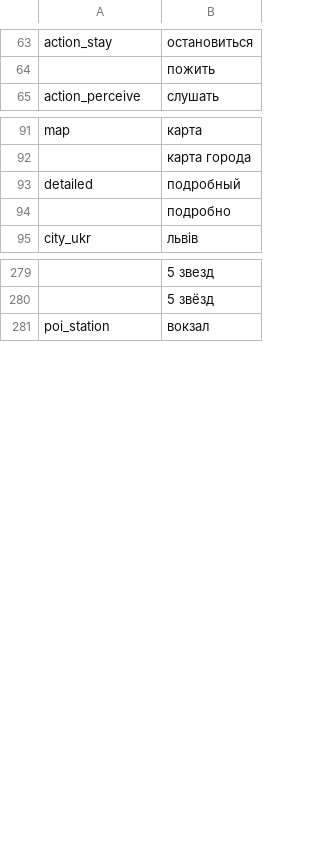
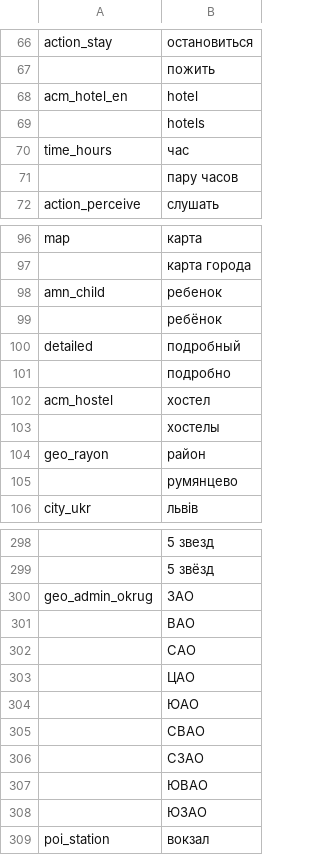
Before and after one commit to mkurg/wordstotags, a CSV file: new2Statistics.csv, drawn as a sheet; only a part is shown, gaps mark what is left out; the diff covers the shown part only; the diff names each change by its address in the sheet, - before the commit and + after, or states it on an @@ line.

```diff
--- a/new2Statistics.csv
+++ b/new2Statistics.csv
@@ row 6 moved to row 68: acm_hotel_en @@
+row 69:  | hotels
+row 70: time_hours | час
+row 71:  | пару часов
+row 98: amn_child | ребенок
+row 99:  | ребёнок
@@ row 46 moved to row 102: acm_hostel @@
+row 103:  | хостелы
+row 104: geo_rayon | район
+row 105:  | румянцево
+row 300: geo_admin_okrug | ЗАО
+row 301:  | ВАО
+row 302:  | САО
+row 303:  | ЦАО
+row 304:  | ЮАО
+row 305:  | СВАО
+row 306:  | СЗАО
+row 307:  | ЮВАО
+row 308:  | ЮЗАО
```
Also changed, not shown: 22 added rows, 32 moved rows and 1 edited cell elsewhere in this file, 29 other files.
